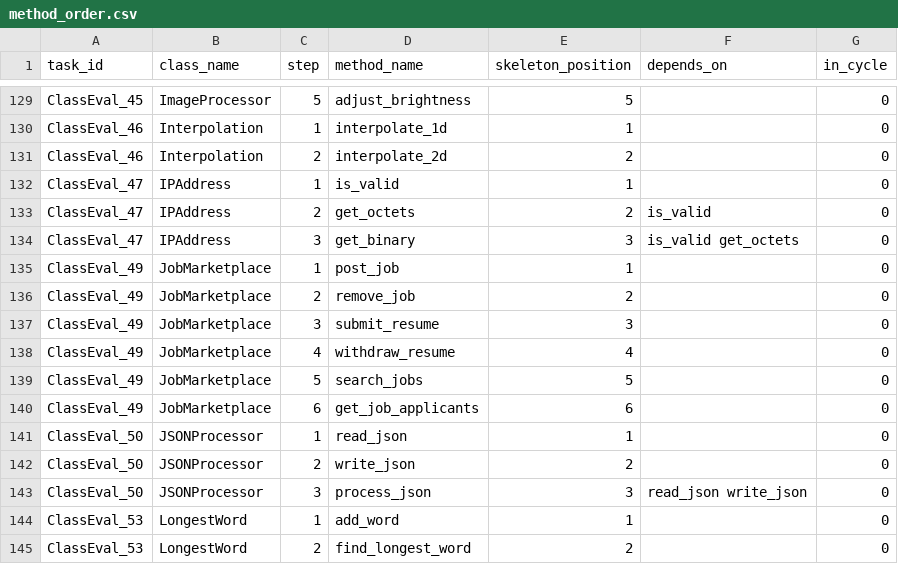
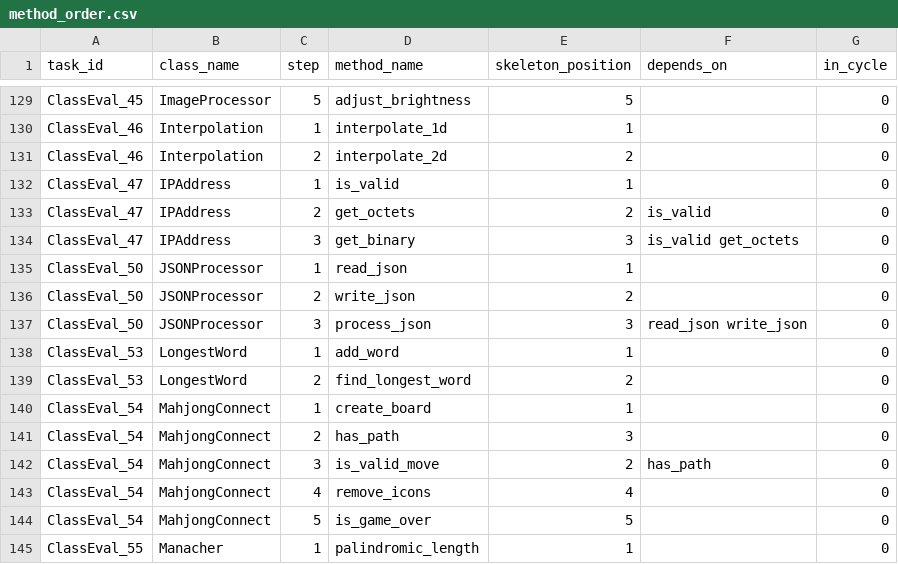
Before and after one commit to DominikPanzarella/agent-as-a-judge, a CSV file: data/selection/method_order.csv, drawn as a sheet; only a part is shown, gaps mark what is left out; the shorter side is filled out with more unchanged rows; the diff names each change by its address in the sheet, - before the commit and + after, or states it on an @@ line.

Commit message:
Add test harness, API check and the course schedule
harness.py builds a class from single methods and runs each ClassEval test
class in its own subprocess. A missing or broken method becomes a stub, and
decorators that ClassEval loses are taken back from the skeleton. Run as a
script it checks itself: the reference solutions pass all 289 methods, and
4 methods pass even as stubs (data/selection/weak_tests.csv).

ClassEval_49 is dropped because its helper matches_requirements has tests
but is not a method to write, which leaves 71 classes and 289 methods.

check_api.py sends one tiny request to each API once the keys are in .env.
The roadmap follows the new schedule: the midway is a 2-page report.

```diff
--- a/data/selection/method_order.csv
+++ b/data/selection/method_order.csv
-row 135: ClassEval_49 | JobMarketplace | 1 | post_job | 1 |  | 0
-row 136: ClassEval_49 | JobMarketplace | 2 | remove_job | 2 |  | 0
-row 137: ClassEval_49 | JobMarketplace | 3 | submit_resume | 3 |  | 0
-row 138: ClassEval_49 | JobMarketplace | 4 | withdraw_resume | 4 |  | 0
-row 139: ClassEval_49 | JobMarketplace | 5 | search_jobs | 5 |  | 0
-row 140: ClassEval_49 | JobMarketplace | 6 | get_job_applicants | 6 |  | 0
```
Also changed, not shown: data/selection/classes.csv, 10 other files.
